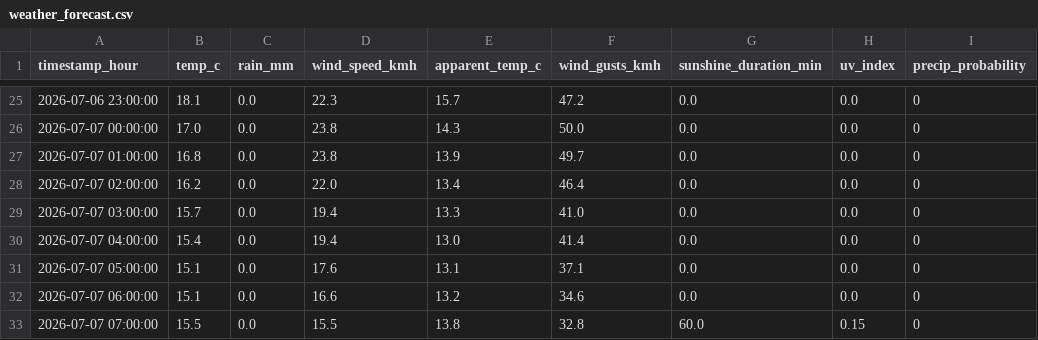
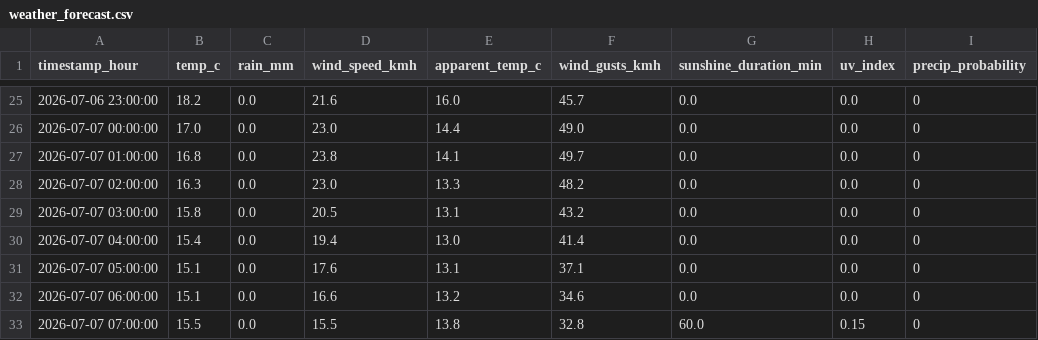
Before and after one commit to AdithKB/ODonoghuesSuffolk-Forecast, a CSV file: data/raw/weather_forecast.csv, drawn as a sheet; only a part is shown, gaps mark what is left out; the diff covers the shown part only; the diff names each change by its address in the sheet, - before the commit and + after, or states it on an @@ line.

```diff
--- a/data/raw/weather_forecast.csv
+++ b/data/raw/weather_forecast.csv
-B25 (temp_c): 18.1
+B25 (temp_c): 18.2
-D25 (wind_speed_kmh): 22.3
+D25 (wind_speed_kmh): 21.6
-E25 (apparent_temp_c): 15.7
+E25 (apparent_temp_c): 16.0
-F25 (wind_gusts_kmh): 47.2
+F25 (wind_gusts_kmh): 45.7
-D26 (wind_speed_kmh): 23.8
+D26 (wind_speed_kmh): 23.0
-E26 (apparent_temp_c): 14.3
+E26 (apparent_temp_c): 14.4
-F26 (wind_gusts_kmh): 50.0
+F26 (wind_gusts_kmh): 49.0
-E27 (apparent_temp_c): 13.9
+E27 (apparent_temp_c): 14.1
-B28 (temp_c): 16.2
+B28 (temp_c): 16.3
-D28 (wind_speed_kmh): 22.0
+D28 (wind_speed_kmh): 23.0
-E28 (apparent_temp_c): 13.4
+E28 (apparent_temp_c): 13.3
-F28 (wind_gusts_kmh): 46.4
+F28 (wind_gusts_kmh): 48.2
-B29 (temp_c): 15.7
+B29 (temp_c): 15.8
-D29 (wind_speed_kmh): 19.4
+D29 (wind_speed_kmh): 20.5
-E29 (apparent_temp_c): 13.3
+E29 (apparent_temp_c): 13.1
-F29 (wind_gusts_kmh): 41.0
+F29 (wind_gusts_kmh): 43.2
```
Also changed, not shown: 34 edited cells elsewhere in this file, 3 other files.
